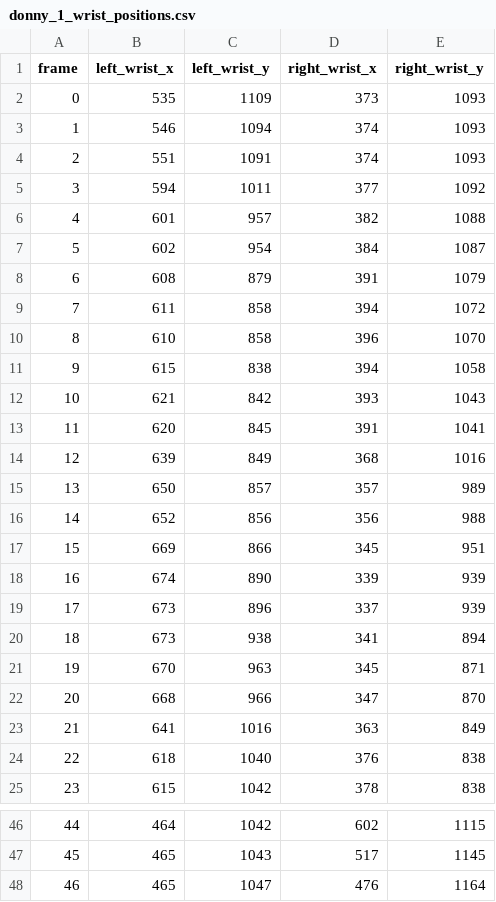
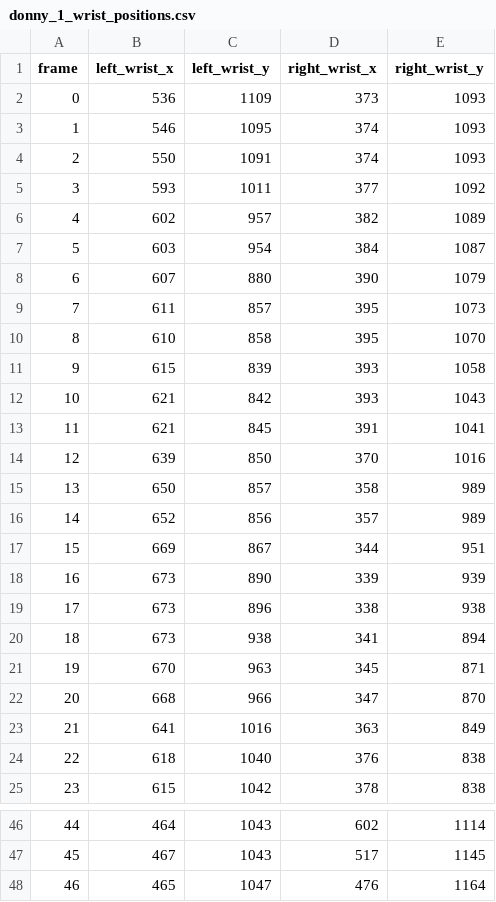
Before and after one commit to bluefeng2/SpikeYourSkill, a CSV file: donny_1_wrist_positions.csv, drawn as a sheet; only a part is shown, gaps mark what is left out; the diff covers the shown part only.

```diff
--- a/donny_1_wrist_positions.csv
+++ b/donny_1_wrist_positions.csv
@@ -1,20 +1,20 @@
 frame,left_wrist_x,left_wrist_y,right_wrist_x,right_wrist_y
-0,535,1109,373,1093
-1,546,1094,374,1093
-2,551,1091,374,1093
-3,594,1011,377,1092
-4,601,957,382,1088
-5,602,954,384,1087
-6,608,879,391,1079
-7,611,858,394,1072
-8,610,858,396,1070
-9,615,838,394,1058
+0,536,1109,373,1093
+1,546,1095,374,1093
+2,550,1091,374,1093
+3,593,1011,377,1092
+4,602,957,382,1089
+5,603,954,384,1087
+6,607,880,390,1079
+7,611,857,395,1073
+8,610,858,395,1070
+9,615,839,393,1058
 10,621,842,393,1043
-11,620,845,391,1041
-12,639,849,368,1016
-13,650,857,357,989
-14,652,856,356,988
-15,669,866,345,951
-16,674,890,339,939
-17,673,896,337,939
+11,621,845,391,1041
+12,639,850,370,1016
+13,650,857,358,989
+14,652,856,357,989
+15,669,867,344,951
+16,673,890,339,939
+17,673,896,338,938
 18,673,938,341,894
@@ -46,3 +46,3 @@ frame,left_wrist_x,left_wrist_y,right_wrist_x,right_wrist_y
-44,464,1042,602,1115
-45,465,1043,517,1145
+44,464,1043,602,1114
+45,467,1043,517,1145
 46,465,1047,476,1164
```
Also changed, not shown: 32 edited cells elsewhere in this file, betteranalysis/good_angles.csv, betteranalysis/test_angles.csv, 8 other files.
